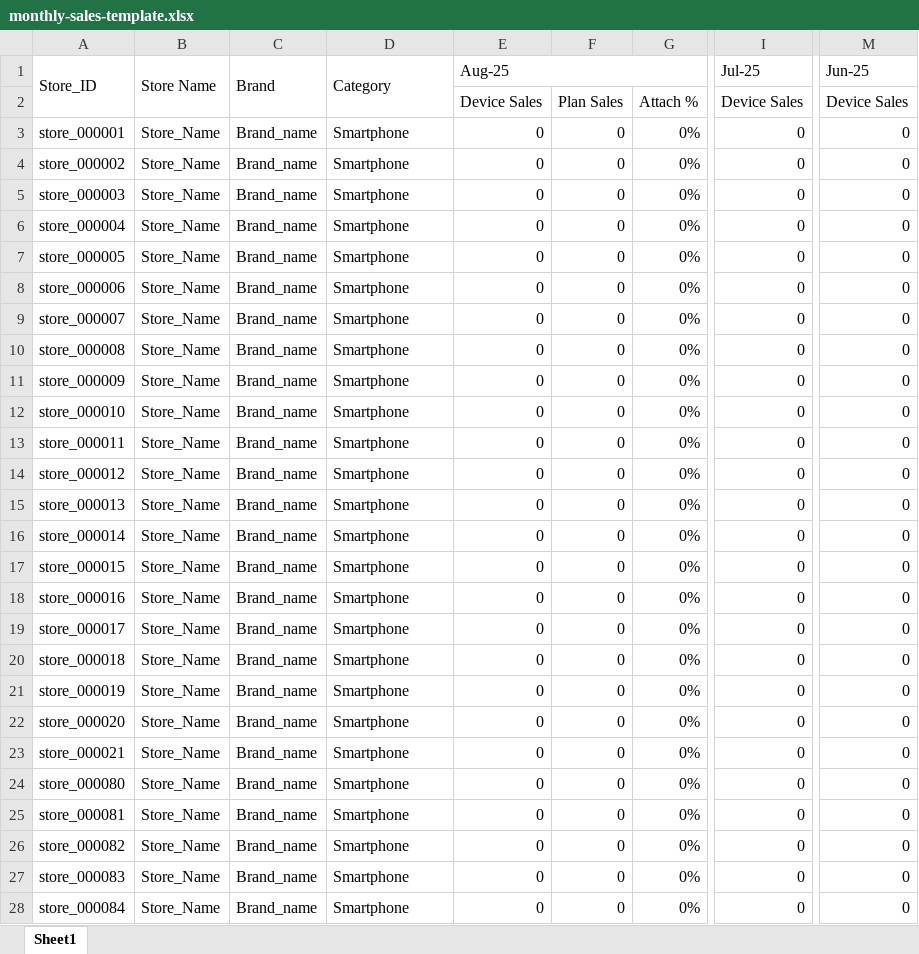
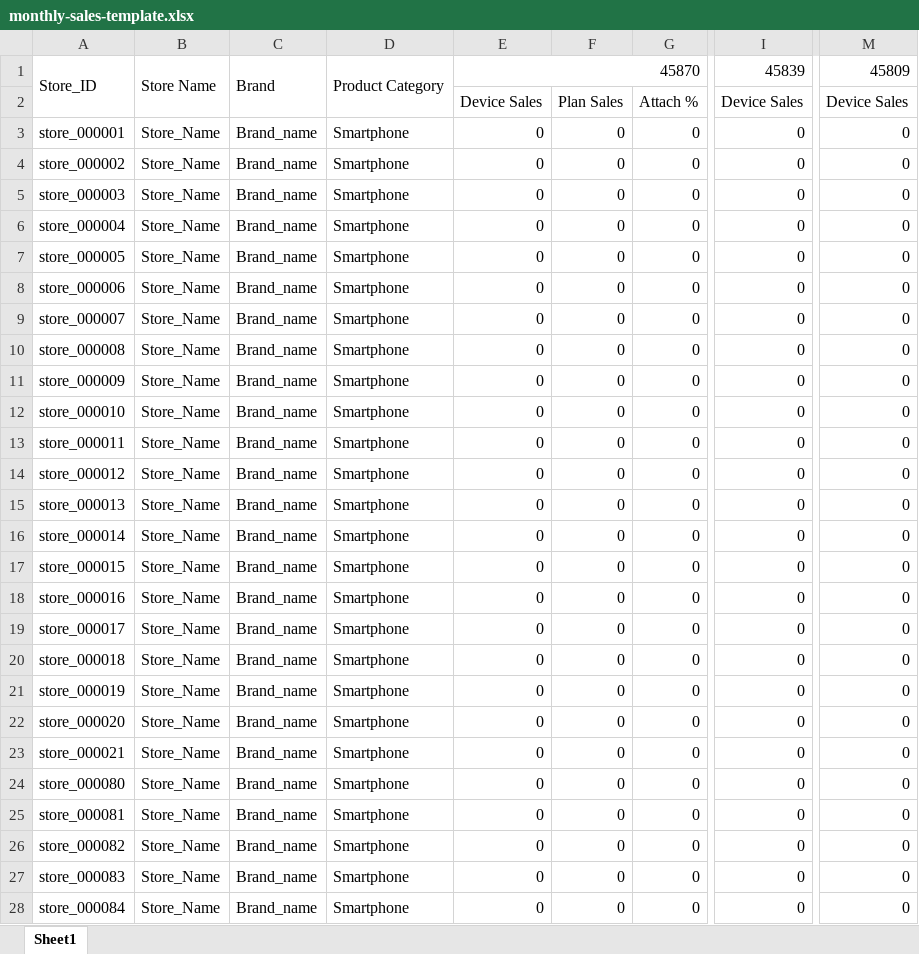
Before and after one commit to ArchitTiwari-max/Zopper, an Excel workbook: public/templates/monthly-sales-template.xlsx, sheet Sheet1, drawn as a sheet; only a part is shown, gaps mark what is left out; values as stored, in another font and other column widths than the file's, no cell formats; the diff covers the shown part only; the diff names each change by its address in the sheet, - before the commit and + after, or states it on an @@ line.

```diff
--- a/public/templates/monthly-sales-template.xlsx (sheet Sheet1)
+++ b/public/templates/monthly-sales-template.xlsx (sheet Sheet1)
-D1: Category
+D1: Product Category
-E1: Aug-25
+E1: 45870
-I1: Jul-25
+I1: 45839
-M1: Jun-25
+M1: 45809
-G3:G28: 0%
+G3:G28: 0
```
Also changed, not shown: 5 edited cells elsewhere in this sheet, cell formats, public/templates/daily-sales-template.xlsx, 35 other files.
